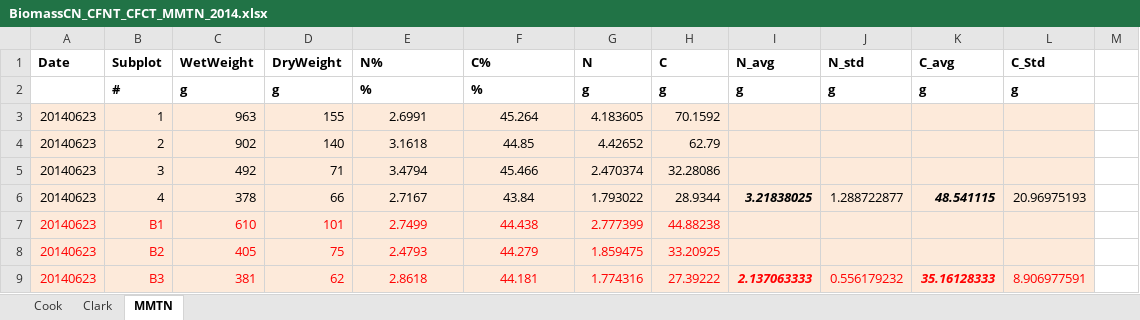
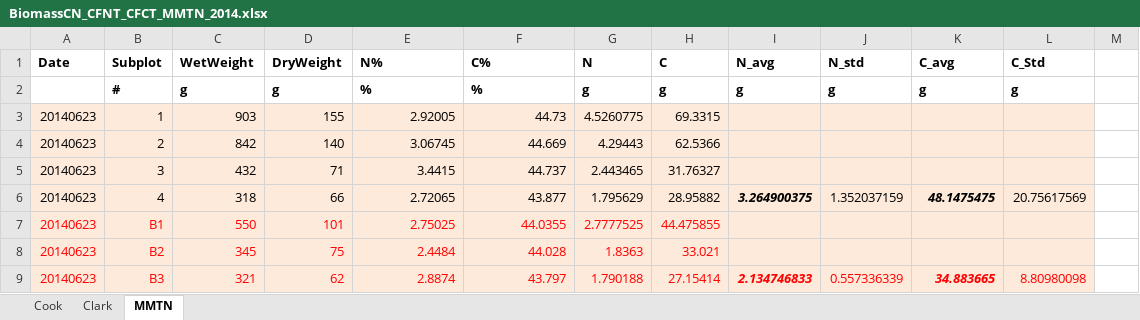
Before and after one commit to wsular/reacchpna-eddyflux-biomass, an Excel workbook: data/BiomassCN_CFNT_CFCT_MMTN_2014.xlsx, sheet MMTN, drawn as a sheet; only a part is shown; values as stored, in another font and other column widths than the file's, no borders; charts and pictures not drawn; removed rows and columns are numbered as before the commit, all else as after; the diff covers the shown part only; the diff names each change by its address in the sheet, - before the commit and + after, or states it on an @@ line.

Commit message:
Check-in revised C/N data summary (CFCT, CFNT, MMTN)
Received from Jinshu Chi

```diff
--- a/data/BiomassCN_CFNT_CFCT_MMTN_2014.xlsx (sheet MMTN)
+++ b/data/BiomassCN_CFNT_CFCT_MMTN_2014.xlsx (sheet MMTN)
-C3 (WetWeight): 963
+C3 (WetWeight): 903
-E3 (N%): 2.6991
+E3 (N%): 2.92005
-E3:F5 alignment: center
+E3:F5 alignment: right
-F3 (C%): 45.264
+F3 (C%): 44.73
-G3 (N): 4.183605
+G3 (N): 4.5260775
-H3 (C): 70.1592
+H3 (C): 69.3315
-C4 (WetWeight): 902
+C4 (WetWeight): 842
-E4 (N%): 3.1618
+E4 (N%): 3.06745
-F4 (C%): 44.85
+F4 (C%): 44.669
-G4 (N): 4.42652
+G4 (N): 4.29443
-H4 (C): 62.79
+H4 (C): 62.5366
-C5 (WetWeight): 492
+C5 (WetWeight): 432
-E5 (N%): 3.4794
+E5 (N%): 3.4415
-F5 (C%): 45.466
+F5 (C%): 44.737
-G5 (N): 2.470374
+G5 (N): 2.443465
-H5 (C): 32.28086
+H5 (C): 31.76327
-row 6: 20140623 | 4 | 378 | 66 | 2.7167 | 43.84 | 1.793022 | 28.9344 | 3.21838025 | 1.288722877 | 48.541115 | 20.96975193
+row 6: 20140623 | 4 | 318 | 66 | 2.72065 | 43.877 | 1.795629 | 28.95882 | 3.264900375 | 1.352037159 | 48.1475475 | 20.75617569
-C7 (WetWeight): 610
+C7 (WetWeight): 550
-E7 (N%): 2.7499
+E7 (N%): 2.75025
-E7:F8 alignment: center
+E7:F8 alignment: right
-F7 (C%): 44.438
+F7 (C%): 44.0355
-G7 (N): 2.777399
+G7 (N): 2.7777525
-H7 (C): 44.88238
+H7 (C): 44.475855
-C8 (WetWeight): 405
+C8 (WetWeight): 345
-E8 (N%): 2.4793
+E8 (N%): 2.4484
-F8 (C%): 44.279
+F8 (C%): 44.028
-G8 (N): 1.859475
+G8 (N): 1.8363
-H8 (C): 33.20925
+H8 (C): 33.021
-row 9: 20140623 | B3 | 381 | 62 | 2.8618 | 44.181 | 1.774316 | 27.39222 | 2.137063333 | 0.556179232 | 35.16128333 | 8.906977591
+row 9: 20140623 | B3 | 321 | 62 | 2.8874 | 43.797 | 1.790188 | 27.15414 | 2.134746833 | 0.557336339 | 34.883665 | 8.80980098
```
Also changed, not shown: 25 added rows, 2 removed rows, 25 edited cells and cell formats elsewhere in this sheet, sheet Clark, sheet Cook, charts or pictures.
